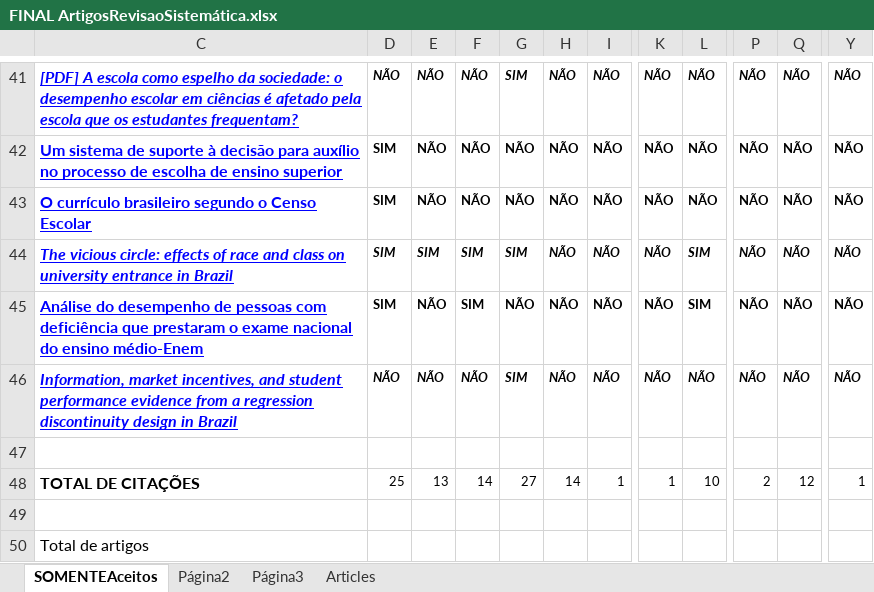
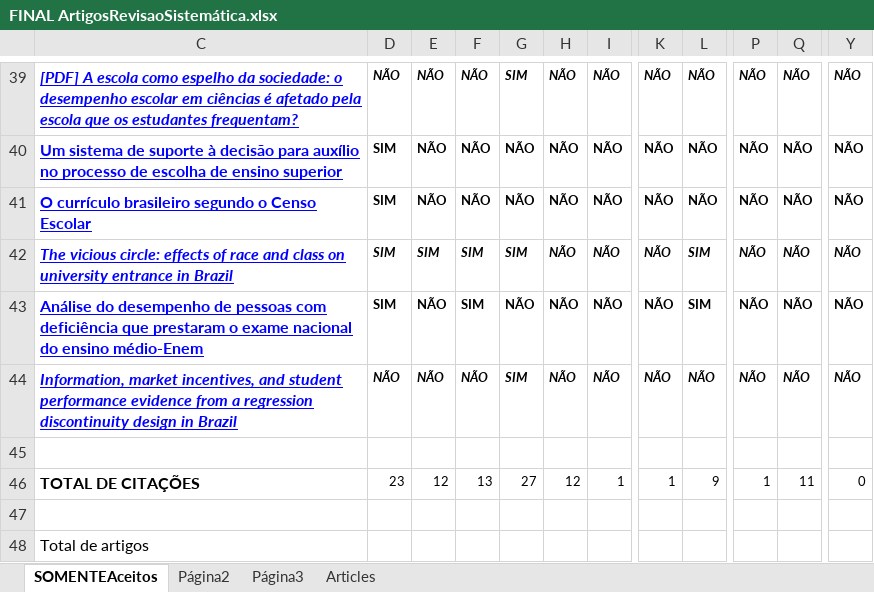
Before and after one commit to geekaia/fatorespub, an Excel workbook: FINAL ArtigosRevisaoSistemática.xlsx, sheet SOMENTEAceitos, drawn as a sheet; only a part is shown, gaps mark what is left out; values as stored, in another font and other column widths than the file's, no borders; charts and pictures not drawn; addresses are those after the commit; the diff covers the shown part only; the diff names each change by its address in the sheet, - before the commit and + after, or states it on an @@ line.

Commit message:
Review up

```diff
--- a/FINAL ArtigosRevisaoSistemática.xlsx (sheet SOMENTEAceitos)
+++ b/FINAL ArtigosRevisaoSistemática.xlsx (sheet SOMENTEAceitos)
-D46: 25
+D46: 23
-E46: 13
+E46: 12
-F46: 14
+F46: 13
-H46: 14
+H46: 12
-L46: 10
+L46: 9
-P46: 2
+P46: 1
-Q46: 12
+Q46: 11
-Y46: 1
+Y46: 0
```
Also changed, not shown: 2 removed rows and 2 edited cells elsewhere in this sheet, formulas that keep their value, hidden cells.
